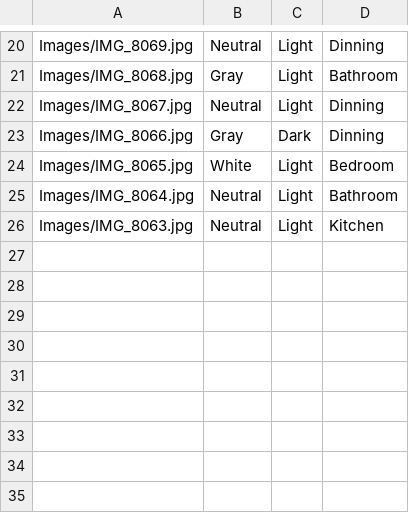
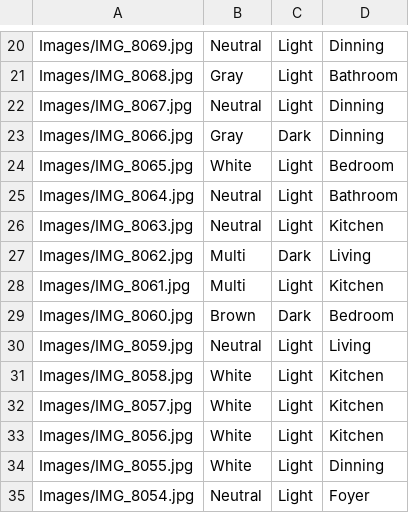
Before and after one commit to lindsayruddy/MoodBoardDataProject, a CSV file: MoodBoardData.csv, drawn as a sheet; only a part is shown, gaps mark what is left out.

Commit message:
Updated csv

```diff
--- a/MoodBoardData.csv
+++ b/MoodBoardData.csv
@@ -26 +26,10 @@ Images/IMG_8064.jpg,Neutral,Light,Bathroom,,
 Images/IMG_8063.jpg,Neutral,Light,Kitchen,,
+Images/IMG_8062.jpg,Multi,Dark,Living,,
+Images/IMG_8061.jpg,Multi,Light,Kitchen,,
+Images/IMG_8060.jpg,Brown,Dark,Bedroom,,
+Images/IMG_8059.jpg,Neutral,Light,Living,,
+Images/IMG_8058.jpg,White,Light,Kitchen,,
+Images/IMG_8057.jpg,White,Light,Kitchen,,
+Images/IMG_8056.jpg,White,Light,Kitchen,,
+Images/IMG_8055.jpg,White,Light,Dinning,,
+Images/IMG_8054.jpg,Neutral,Light,Foyer,,
```
